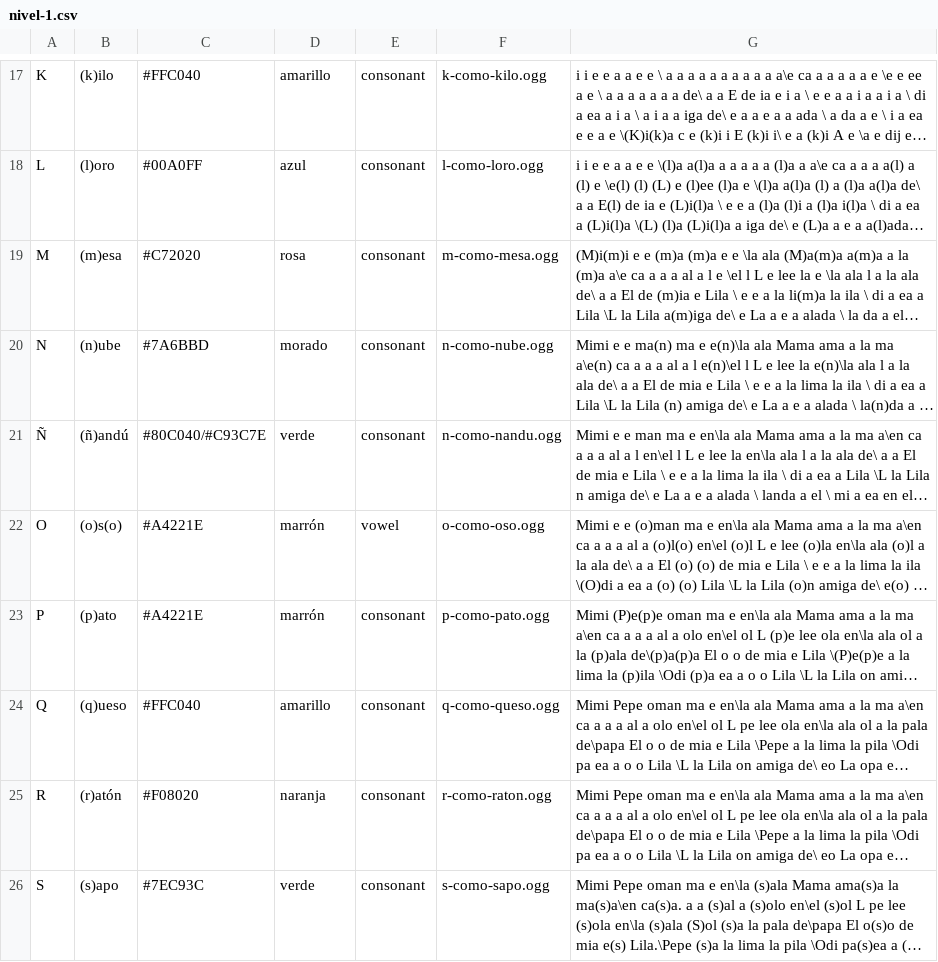
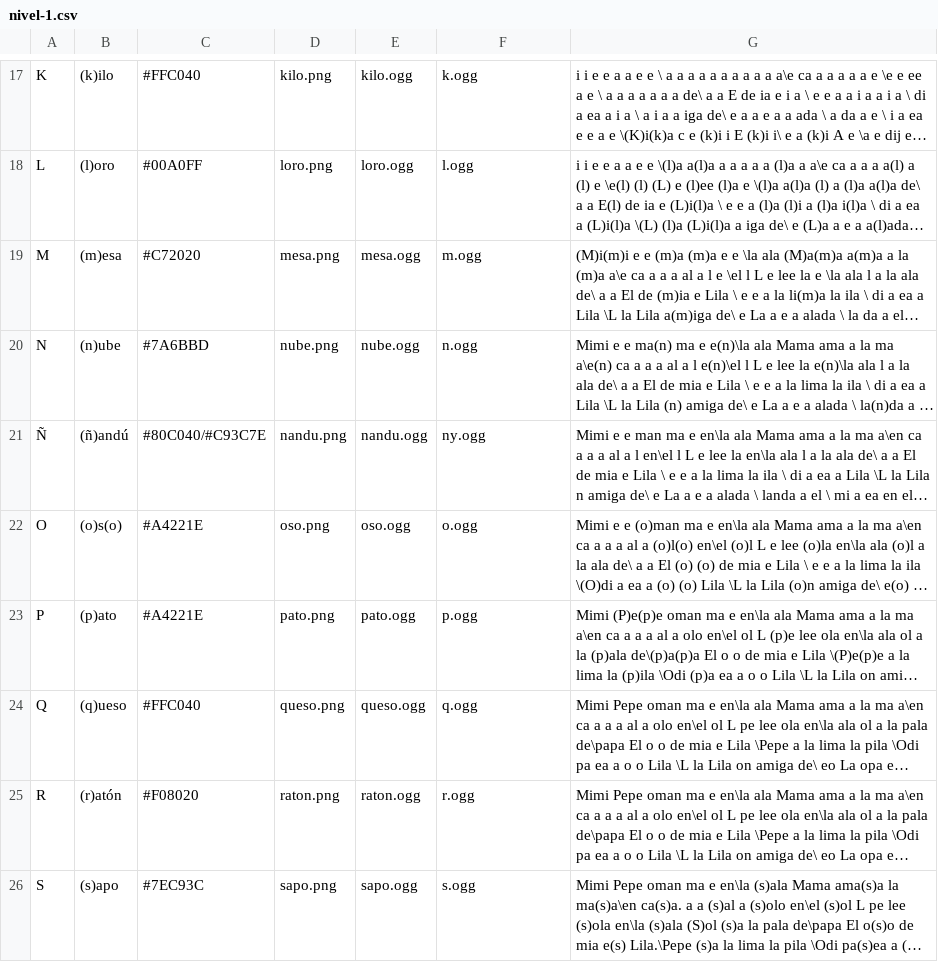
Before and after one commit to sugarlabs/i-can-read-activity, a CSV file: lessons/es/nivel-1.csv, drawn as a sheet; only a part is shown, gaps mark what is left out; long unchanged cells end in …; the diff covers the shown part only; the diff names each change by its address in the sheet, - before the commit and + after, or states it on an @@ line.

```diff
--- a/lessons/es/nivel-1.csv
+++ b/lessons/es/nivel-1.csv
-D17: amarillo
+D17: kilo.png
-E17: consonant
+E17: kilo.ogg
-F17: k-como-kilo.ogg
+F17: k.ogg
-D18: azul
+D18: loro.png
-E18: consonant
+E18: loro.ogg
-F18: l-como-loro.ogg
+F18: l.ogg
-D19: rosa
+D19: mesa.png
-E19: consonant
+E19: mesa.ogg
-F19: m-como-mesa.ogg
+F19: m.ogg
-D20: morado
+D20: nube.png
-E20: consonant
+E20: nube.ogg
-F20: n-como-nube.ogg
+F20: n.ogg
-D21: verde
+D21: nandu.png
-E21: consonant
+E21: nandu.ogg
-F21: n-como-nandu.ogg
+F21: ny.ogg
-D22: marrón
+D22: oso.png
-E22: vowel
+E22: oso.ogg
-F22: o-como-oso.ogg
+F22: o.ogg
-D23: marrón
+D23: pato.png
-E23: consonant
+E23: pato.ogg
-F23: p-como-pato.ogg
+F23: p.ogg
-D24: amarillo
+D24: queso.png
-E24: consonant
+E24: queso.ogg
-F24: q-como-queso.ogg
+F24: q.ogg
-D25: naranja
+D25: raton.png
-E25: consonant
+E25: raton.ogg
-F25: r-como-raton.ogg
+F25: r.ogg
-D26: verde
+D26: sapo.png
-E26: consonant
+E26: sapo.ogg
-F26: s-como-sapo.ogg
+F26: s.ogg
```
Also changed, not shown: 60 edited cells elsewhere in this file, 2 other files.
